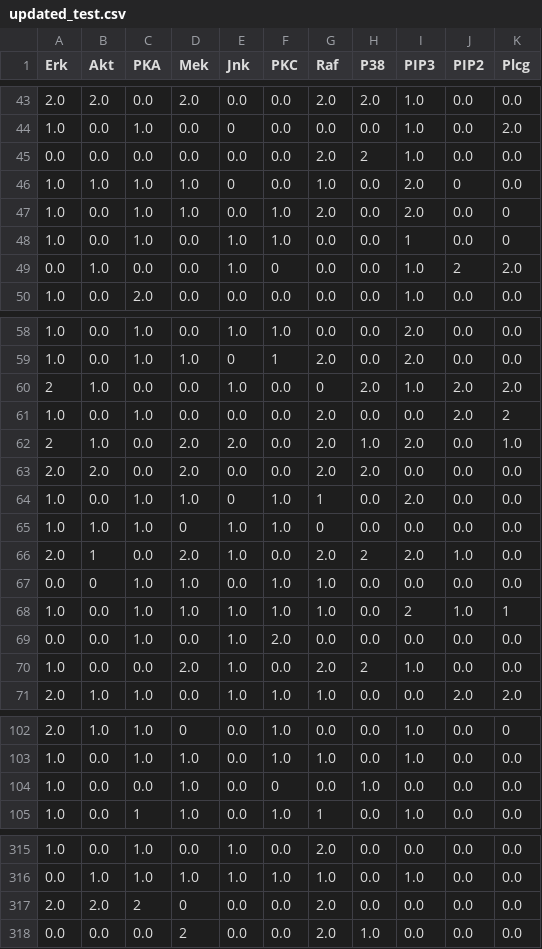
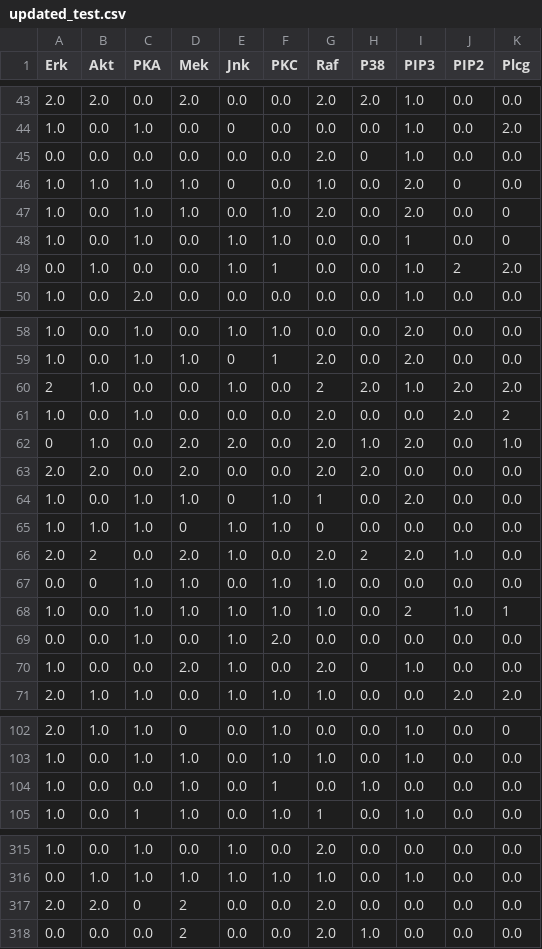
Before and after one commit to PierreRemacle/Project-3_Bayesian-Networks, a CSV file: datasets/sachs/updated_test.csv, drawn as a sheet; only a part is shown, gaps mark what is left out; the diff covers the shown part only.

```diff
--- a/datasets/sachs/updated_test.csv
+++ b/datasets/sachs/updated_test.csv
@@ -44,3 +44,3 @@ Erk,Akt,PKA,Mek,Jnk,PKC,Raf,P38,PIP3,PIP2,Plcg
 1.0,0.0,1.0,0.0,0,0.0,0.0,0.0,1.0,0.0,2.0
-0.0,0.0,0.0,0.0,0.0,0.0,2.0,2,1.0,0.0,0.0
+0.0,0.0,0.0,0.0,0.0,0.0,2.0,0,1.0,0.0,0.0
 1.0,1.0,1.0,1.0,0,0.0,1.0,0.0,2.0,0,0.0
@@ -48,3 +48,3 @@ Erk,Akt,PKA,Mek,Jnk,PKC,Raf,P38,PIP3,PIP2,Plcg
 1.0,0.0,1.0,0.0,1.0,1.0,0.0,0.0,1,0.0,0
-0.0,1.0,0.0,0.0,1.0,0,0.0,0.0,1.0,2,2.0
+0.0,1.0,0.0,0.0,1.0,1,0.0,0.0,1.0,2,2.0
 1.0,0.0,2.0,0.0,0.0,0.0,0.0,0.0,1.0,0.0,0.0
@@ -59,5 +59,5 @@ Erk,Akt,PKA,Mek,Jnk,PKC,Raf,P38,PIP3,PIP2,Plcg
 1.0,0.0,1.0,1.0,0,1,2.0,0.0,2.0,0.0,0.0
-2,1.0,0.0,0.0,1.0,0.0,0,2.0,1.0,2.0,2.0
+2,1.0,0.0,0.0,1.0,0.0,2,2.0,1.0,2.0,2.0
 1.0,0.0,1.0,0.0,0.0,0.0,2.0,0.0,0.0,2.0,2
-2,1.0,0.0,2.0,2.0,0.0,2.0,1.0,2.0,0.0,1.0
+0,1.0,0.0,2.0,2.0,0.0,2.0,1.0,2.0,0.0,1.0
 2.0,2.0,0.0,2.0,0.0,0.0,2.0,2.0,0.0,0.0,0.0
@@ -65,3 +65,3 @@ Erk,Akt,PKA,Mek,Jnk,PKC,Raf,P38,PIP3,PIP2,Plcg
 1.0,1.0,1.0,0,1.0,1.0,0,0.0,0.0,0.0,0.0
-2.0,1,0.0,2.0,1.0,0.0,2.0,2,2.0,1.0,0.0
+2.0,2,0.0,2.0,1.0,0.0,2.0,2,2.0,1.0,0.0
 0.0,0,1.0,1.0,0.0,1.0,1.0,0.0,0.0,0.0,0.0
@@ -69,3 +69,3 @@ Erk,Akt,PKA,Mek,Jnk,PKC,Raf,P38,PIP3,PIP2,Plcg
 0.0,0.0,1.0,0.0,1.0,2.0,0.0,0.0,0.0,0.0,0.0
-1.0,0.0,0.0,2.0,1.0,0.0,2.0,2,1.0,0.0,0.0
+1.0,0.0,0.0,2.0,1.0,0.0,2.0,0,1.0,0.0,0.0
 2.0,1.0,1.0,0.0,1.0,1.0,1.0,0.0,0.0,2.0,2.0
@@ -103,3 +103,3 @@ Erk,Akt,PKA,Mek,Jnk,PKC,Raf,P38,PIP3,PIP2,Plcg
 1.0,0.0,1.0,1.0,0.0,1.0,1.0,0.0,1.0,0.0,0.0
-1.0,0.0,0.0,1.0,0.0,0,0.0,1.0,0.0,0.0,0.0
+1.0,0.0,0.0,1.0,0.0,1,0.0,1.0,0.0,0.0,0.0
 1.0,0.0,1,1.0,0.0,1.0,1,0.0,1.0,0.0,0.0
@@ -316,3 +316,3 @@ Erk,Akt,PKA,Mek,Jnk,PKC,Raf,P38,PIP3,PIP2,Plcg
 0.0,1.0,1.0,1.0,1.0,1.0,1.0,0.0,1.0,0.0,0.0
-2.0,2.0,2,0,0.0,0.0,2.0,0.0,0.0,0.0,0.0
+2.0,2.0,0,2,0.0,0.0,2.0,0.0,0.0,0.0,0.0
 0.0,0.0,0.0,2,0.0,0.0,2.0,1.0,0.0,0.0,0.0
```
Also changed, not shown: 10 edited cells elsewhere in this file, 13 other files.
